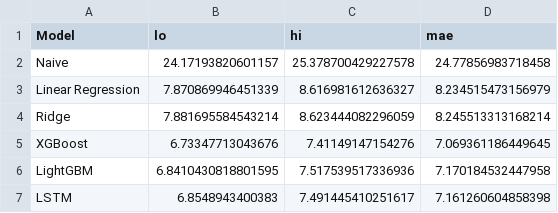
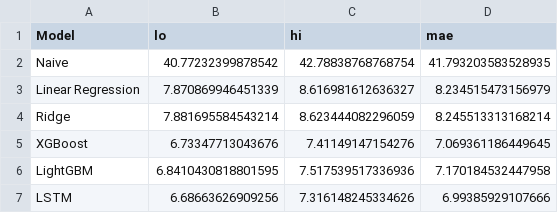
Before and after one commit to TanvirTurja/amr-forecasting-rag, a CSV file: model_mae_bootstrap_ci.csv, drawn as a sheet.

```diff
--- a/model_mae_bootstrap_ci.csv
+++ b/model_mae_bootstrap_ci.csv
@@ -1,3 +1,3 @@
 Model,lo,hi,mae
-Naive,24.17193820601157,25.378700429227578,24.77856983718458
+Naive,40.77232399878542,42.78838768768754,41.793203583528935
 Linear Regression,7.870869946451339,8.616981612636327,8.234515473156979
@@ -6,2 +6,2 @@ XGBoost,6.73347713043676,7.41149147154276,7.069361186449645
 LightGBM,6.8410430818801595,7.517539517336936,7.170184532447958
-LSTM,6.8548943400383,7.491445410251617,7.161260604858398
+LSTM,6.68663626909256,7.316148245334626,6.99385929107666
```
Also changed, not shown: model_comparison_results.csv, 14 other files.
